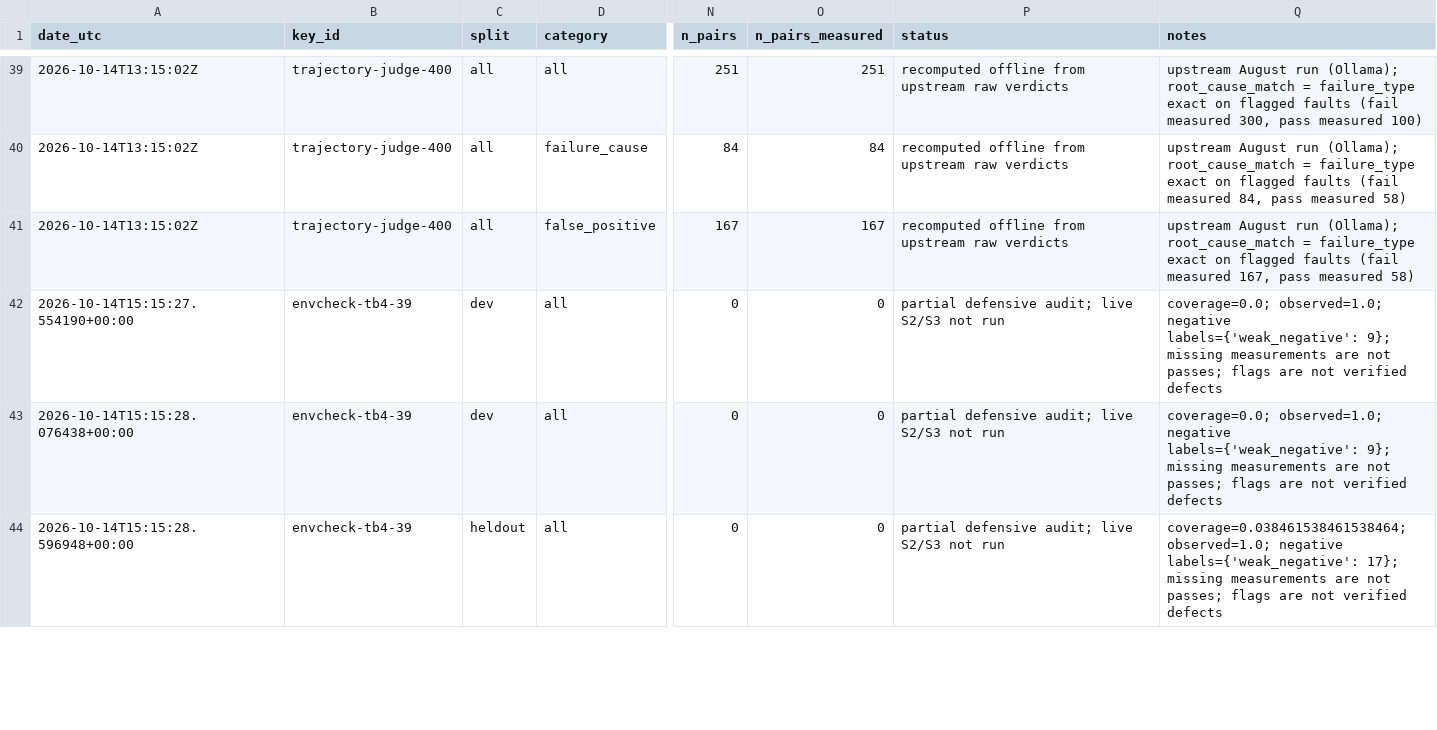
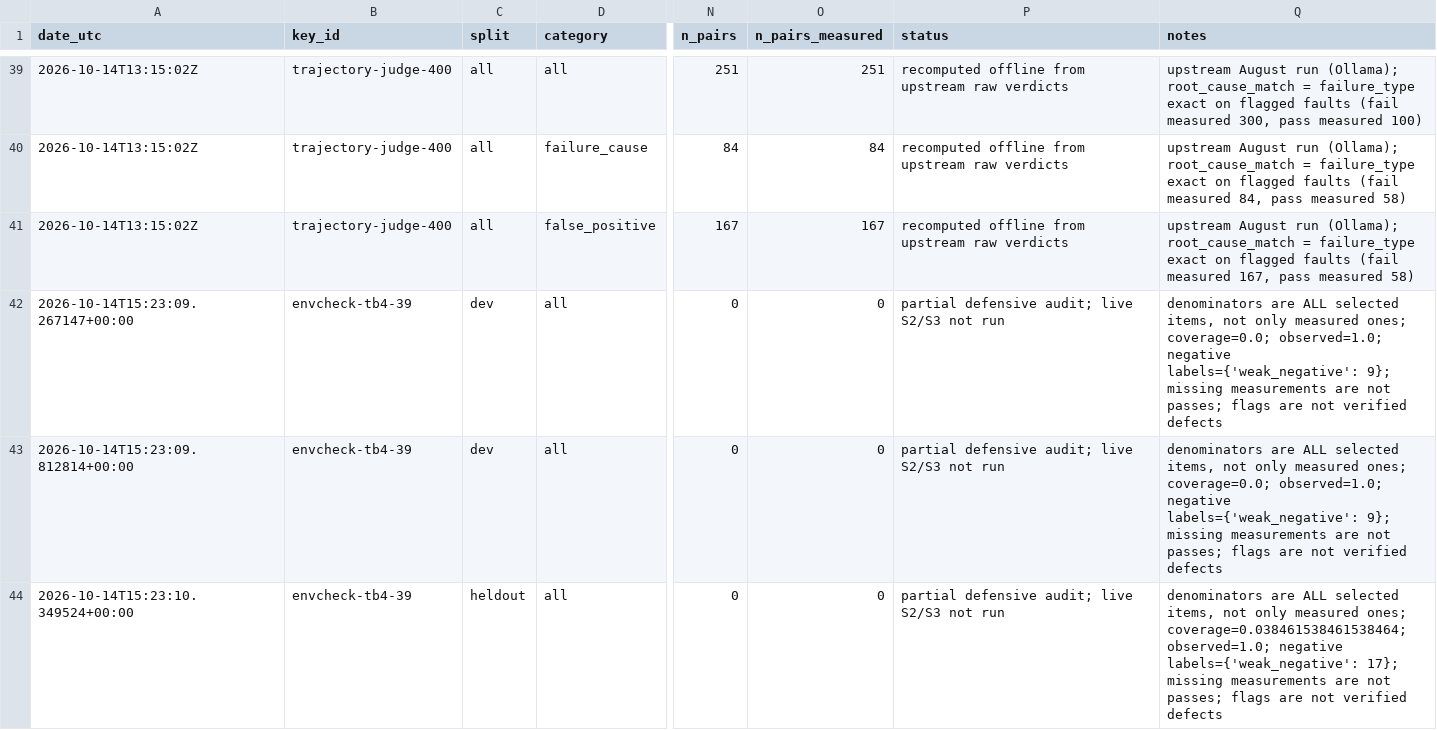
Before and after one commit to PeterMakhnatch/eval-lab, a CSV file: research/qa-scoreboard/scoreboard.csv, drawn as a sheet; only a part is shown, gaps mark what is left out; the diff covers the shown part only; the diff names each change by its address in the sheet, - before the commit and + after, or states it on an @@ line.

Commit message:
qa task: move into shared qa package (qa task / qa task-score), drop per-finding root-cause id, reuse shared scoreboard writer

```diff
--- a/research/qa-scoreboard/scoreboard.csv
+++ b/research/qa-scoreboard/scoreboard.csv
-A42 (date_utc): 2026-10-14T15:15:27.554190+00:00
+A42 (date_utc): 2026-10-14T15:23:09.267147+00:00
-Q42:Q43 (notes): coverage=0.0; observed=1.0;…
+Q42:Q43 (notes): denominators are ALL selected items, not only measured ones; coverage=0.0; observed=1.0;…
-A43 (date_utc): 2026-10-14T15:15:28.076438+00:00
+A43 (date_utc): 2026-10-14T15:23:09.812814+00:00
-A44 (date_utc): 2026-10-14T15:15:28.596948+00:00
+A44 (date_utc): 2026-10-14T15:23:10.349524+00:00
-Q44 (notes): coverage=0.038461538461538464; observed=1.0;…
+Q44 (notes): denominators are ALL selected items, not only measured ones; coverage=0.038461538461538464; observed=1.0;…
```
Also changed, not shown: 6 edited cells elsewhere in this file, 10 other files.
